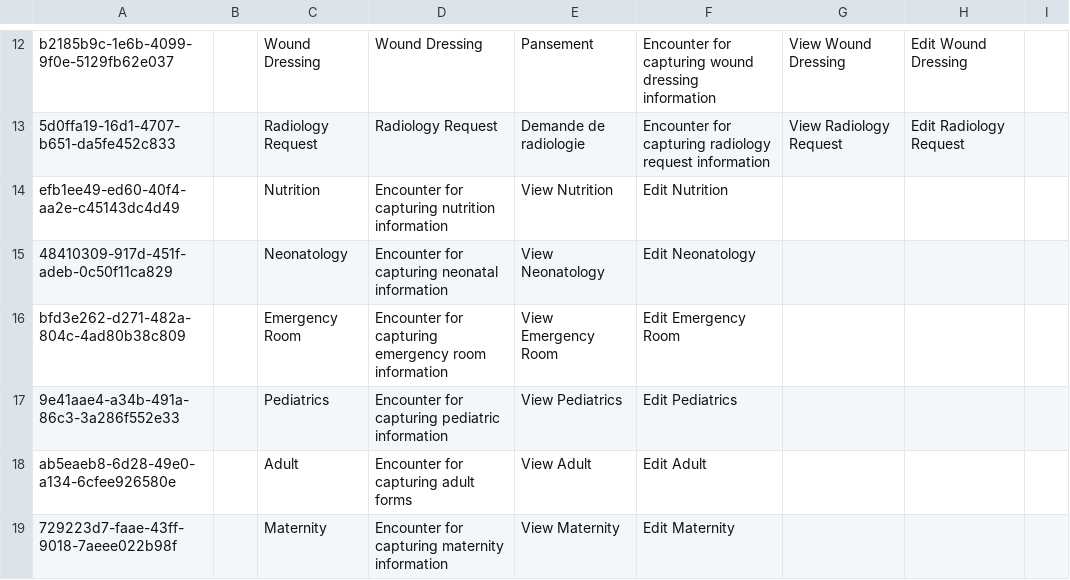
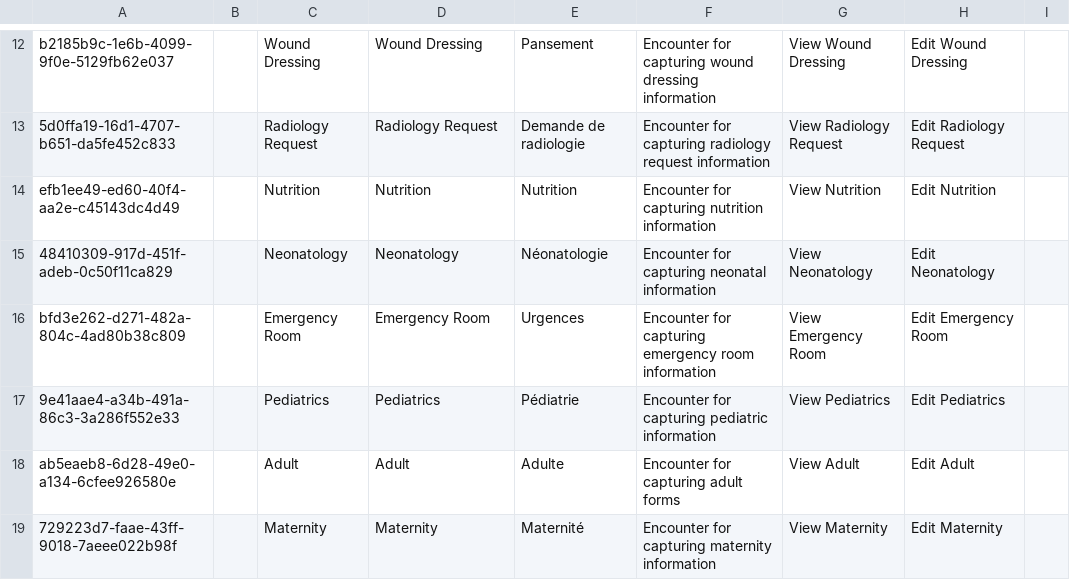
Before and after one commit to MSF-OCG/LIME-EMR, a CSV file: distro/configs/openmrs/initializer_config/encountertypes/distro_encounter_types.csv, drawn as a sheet; only a part is shown, gaps mark what is left out; the diff covers the shown part only.

Commit message:
(fix) Add missing display:en/fr columns to distro_encounter_types.csv

```diff
--- a/distro/configs/openmrs/initializer_config/encountertypes/distro_encounter_types.csv
+++ b/distro/configs/openmrs/initializer_config/encountertypes/distro_encounter_types.csv
@@ -13,7 +13,7 @@ b2185b9c-1e6b-4099-9f0e-5129fb62e037,,Wound Dressing,Wound Dressing,Pansement,En
 5d0ffa19-16d1-4707-b651-da5fe452c833,,Radiology Request,Radiology Request,Demande de radiologie,Encounter for capturing radiology request information,View Radiology Request,Edit Radiology Request,
-efb1ee49-ed60-40f4-aa2e-c45143dc4d49,,Nutrition,Encounter for capturing nutrition information,View Nutrition,Edit Nutrition,
-48410309-917d-451f-adeb-0c50f11ca829,,Neonatology,Encounter for capturing neonatal information,View Neonatology,Edit Neonatology,
-bfd3e262-d271-482a-804c-4ad80b38c809,,Emergency Room,Encounter for capturing emergency room information,View Emergency Room, Edit Emergency Room,
-9e41aae4-a34b-491a-86c3-3a286f552e33,,Pediatrics,Encounter for capturing pediatric information,View Pediatrics,Edit Pediatrics,
-ab5eaeb8-6d28-49e0-a134-6cfee926580e,,Adult,Encounter for capturing adult forms,View Adult,Edit Adult,
-729223d7-faae-43ff-9018-7aeee022b98f,,Maternity,Encounter for capturing maternity information,View Maternity,Edit Maternity,
+efb1ee49-ed60-40f4-aa2e-c45143dc4d49,,Nutrition,Nutrition,Nutrition,Encounter for capturing nutrition information,View Nutrition,Edit Nutrition,
+48410309-917d-451f-adeb-0c50f11ca829,,Neonatology,Neonatology,Néonatologie,Encounter for capturing neonatal information,View Neonatology,Edit Neonatology,
+bfd3e262-d271-482a-804c-4ad80b38c809,,Emergency Room,Emergency Room,Urgences,Encounter for capturing emergency room information,View Emergency Room, Edit Emergency Room,
+9e41aae4-a34b-491a-86c3-3a286f552e33,,Pediatrics,Pediatrics,Pédiatrie,Encounter for capturing pediatric information,View Pediatrics,Edit Pediatrics,
+ab5eaeb8-6d28-49e0-a134-6cfee926580e,,Adult,Adult,Adulte,Encounter for capturing adult forms,View Adult,Edit Adult,
+729223d7-faae-43ff-9018-7aeee022b98f,,Maternity,Maternity,Maternité,Encounter for capturing maternity information,View Maternity,Edit Maternity,
```
Also changed, not shown: 70 edited cells elsewhere in this file, distro/configs/openmrs/initializer_config/privileges/msf_default_privileges.csv.
